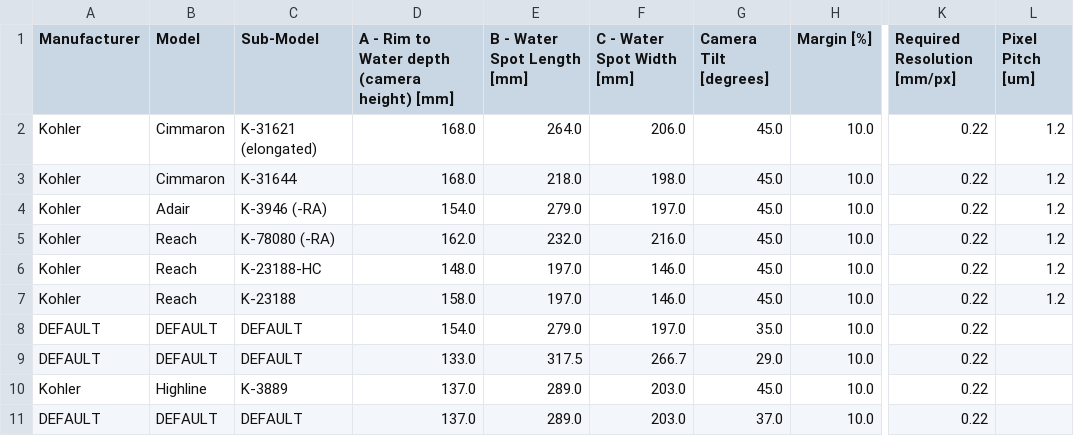
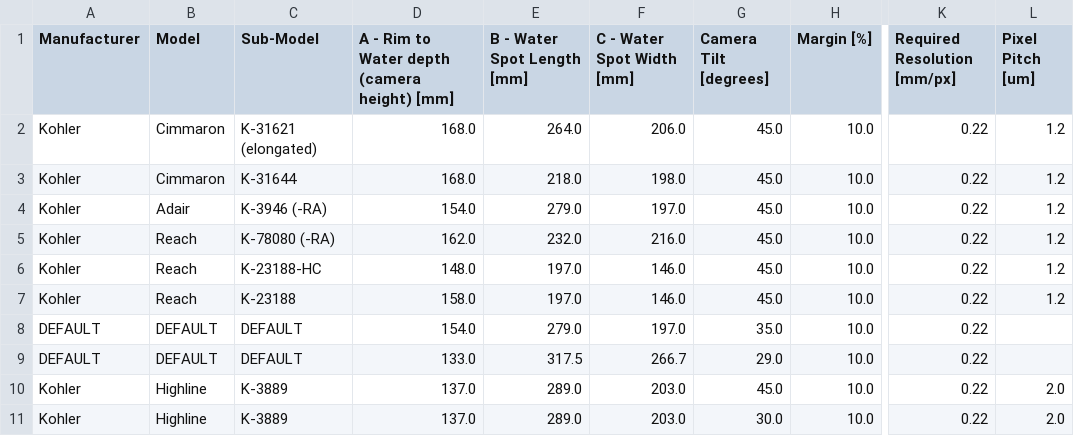
Before and after one commit to ofir-spectra/SensorFOVCalculation, a CSV file: toilet_data.csv, drawn as a sheet; only a part is shown, gaps mark what is left out; the diff names each change by its address in the sheet, - before the commit and + after, or states it on an @@ line.

```diff
--- a/toilet_data.csv
+++ b/toilet_data.csv
-L10:L11 (Pixel Pitch [um]): (empty)
+L10:L11 (Pixel Pitch [um]): 2.0
-A11 (Manufacturer): DEFAULT
+A11 (Manufacturer): Kohler
-B11 (Model): DEFAULT
+B11 (Model): Highline
-C11 (Sub-Model): DEFAULT
+C11 (Sub-Model): K-3889
-G11 (Camera Tilt [degrees]): 37.0
+G11 (Camera Tilt [degrees]): 30.0
```
Also changed, not shown: 7 other files.
